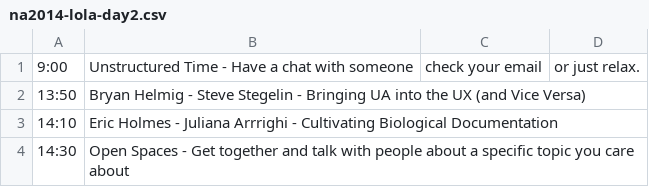
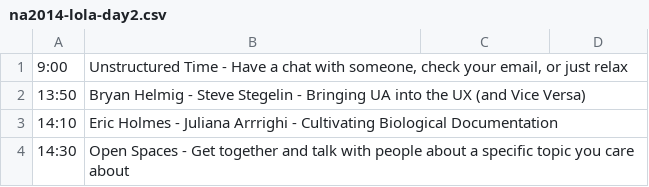
Before and after one commit to writethedocs/www, a CSV file: docs/_data/na2014-lola-day2.csv, drawn as a sheet.

```diff
--- a/docs/_data/na2014-lola-day2.csv
+++ b/docs/_data/na2014-lola-day2.csv
@@ -1,2 +1,2 @@
-9:00,Unstructured Time - Have a chat with someone, check your email, or just relax.
+9:00,"Unstructured Time - Have a chat with someone, check your email, or just relax"
 13:50,Bryan Helmig - Steve Stegelin - Bringing UA into the UX (and Vice Versa)
```
Also changed, not shown: docs/_data/na2014-lola-day1.csv.
